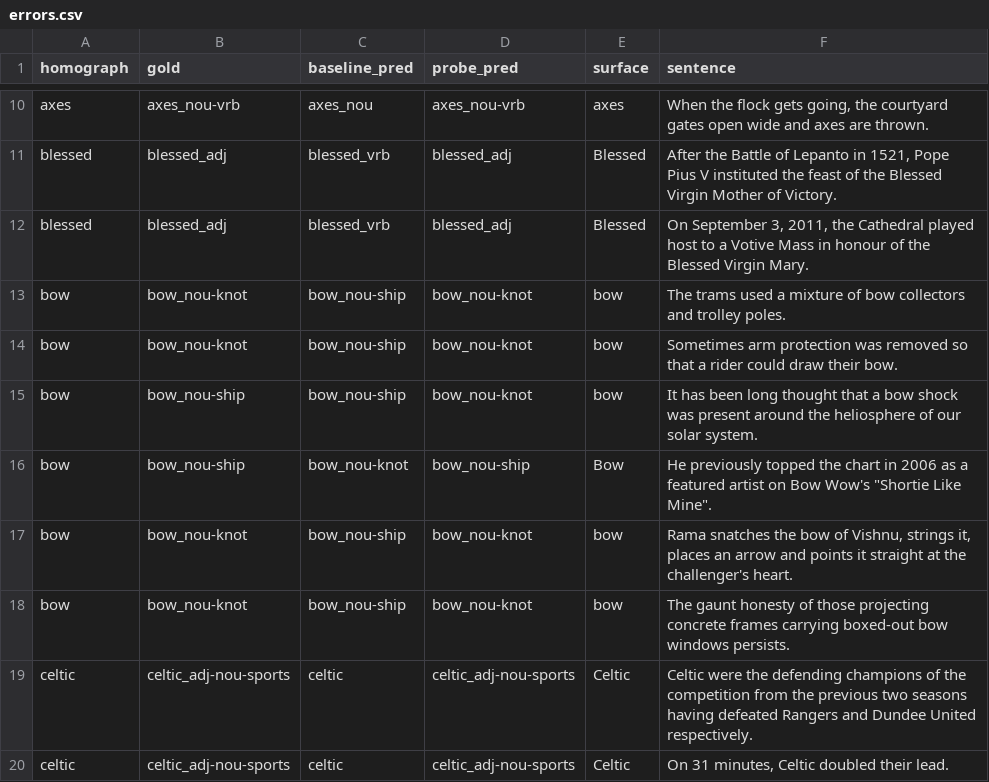
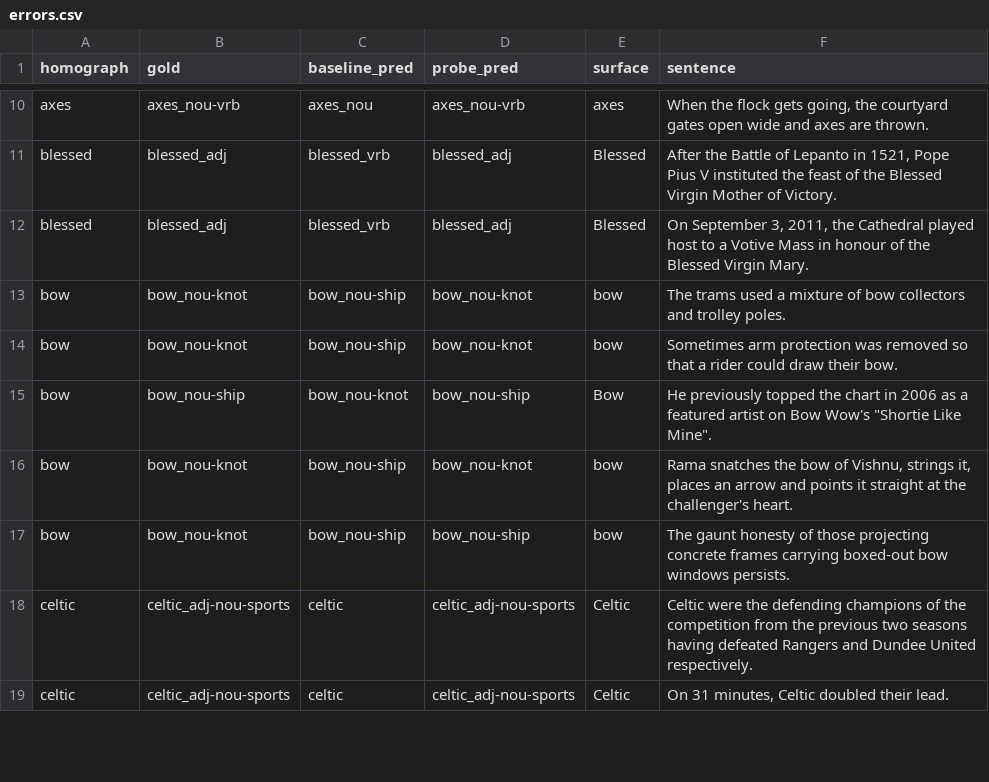
Before and after one commit to daltonoscar0/Contextual-Homograph-Disambiguation-for-TTS, a CSV file: results/errors.csv, drawn as a sheet; only a part is shown, gaps mark what is left out; the diff covers the shown part only.

```diff
--- a/results/errors.csv
+++ b/results/errors.csv
@@ -14,6 +14,5 @@ bow,bow_nou-knot,bow_nou-ship,bow_nou-knot,bow,The trams used a mixture of bow c
 bow,bow_nou-knot,bow_nou-ship,bow_nou-knot,bow,Sometimes arm protection was removed so that a rider could draw their bow.
-bow,bow_nou-ship,bow_nou-ship,bow_nou-knot,bow,It has been long thought that a bow shock was present around the heliosphere of our solar system.
 bow,bow_nou-ship,bow_nou-knot,bow_nou-ship,Bow,"He previously topped the chart in 2006 as a featured artist on Bow Wow's ""Shortie Like Mine""."
 bow,bow_nou-knot,bow_nou-ship,bow_nou-knot,bow,"Rama snatches the bow of Vishnu, strings it, places an arrow and points it straight at the challenger's heart."
-bow,bow_nou-knot,bow_nou-ship,bow_nou-knot,bow,The gaunt honesty of those projecting concrete frames carrying boxed-out bow windows persists.
+bow,bow_nou-knot,bow_nou-ship,bow_nou-ship,bow,The gaunt honesty of those projecting concrete frames carrying boxed-out bow windows persists.
 celtic,celtic_adj-nou-sports,celtic,celtic_adj-nou-sports,Celtic,Celtic were the defending champions of the competition from the previous two seasons having defeated Rangers and Dundee United respectively.
```
Also changed, not shown: 2 added rows, 2 removed rows and 4 edited cells elsewhere in this file, results/errors_roberta-large.csv, results/per_homograph.csv, 9 other files.
